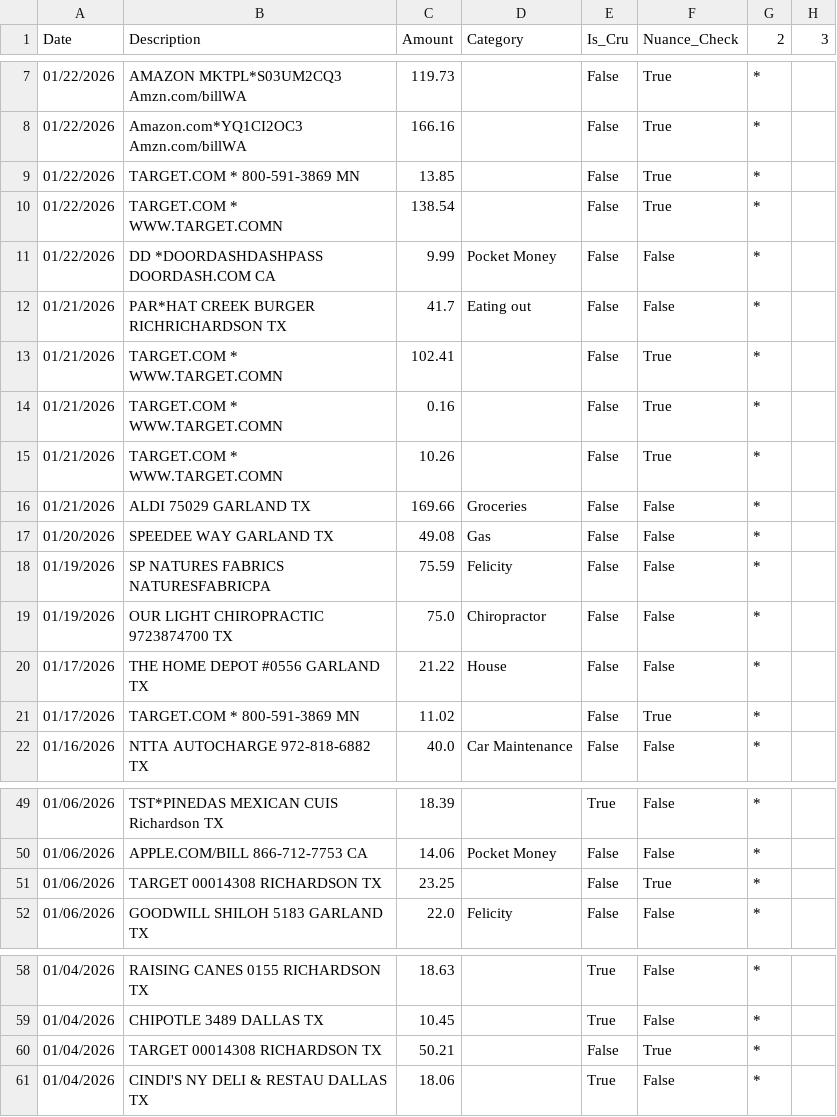
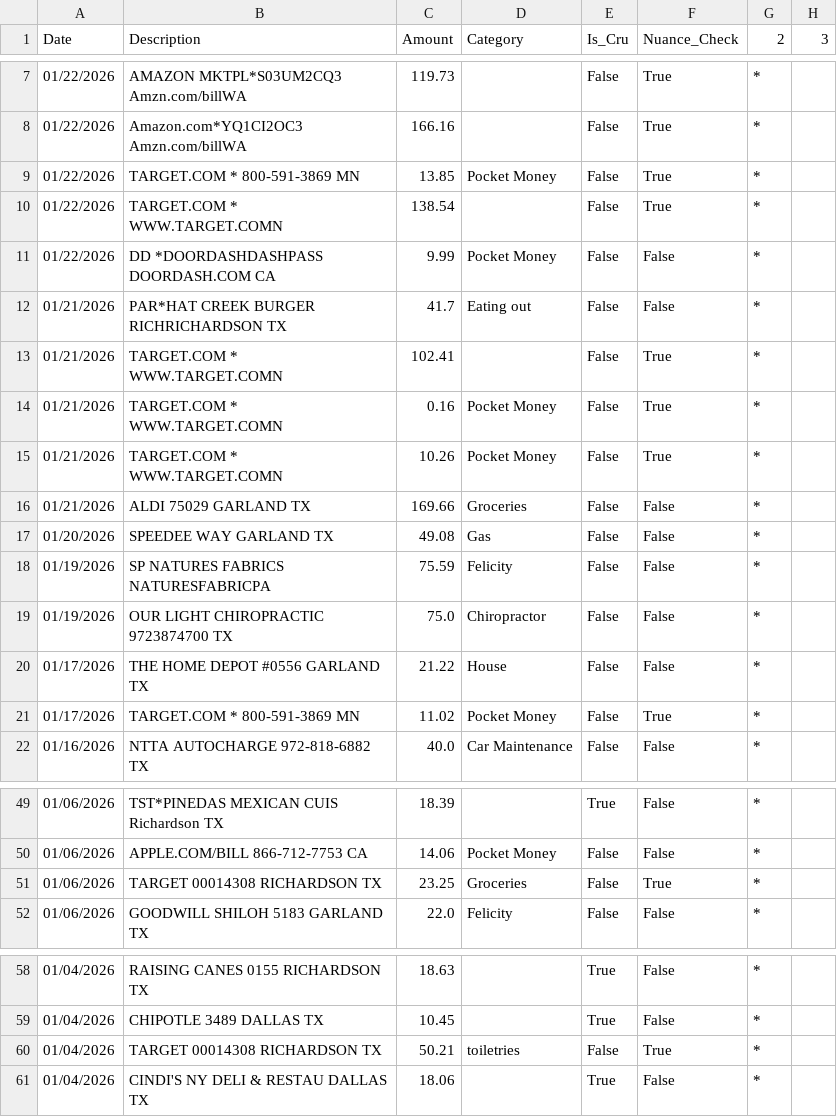
Before and after one commit to tylerluker-code/stewardship-budget, a CSV file: data/transactions.csv, drawn as a sheet; only a part is shown, gaps mark what is left out.

Commit message:
Review Changes

```diff
--- a/data/transactions.csv
+++ b/data/transactions.csv
@@ -8,3 +8,3 @@ Date,Description,Amount,Category,Is_Cru,Nuance_Check,2,3
 01/22/2026,Amazon.com*YQ1CI2OC3 Amzn.com/billWA,166.16,,False,True,*,
-01/22/2026,TARGET.COM * 800-591-3869 MN,13.85,,False,True,*,
+01/22/2026,TARGET.COM * 800-591-3869 MN,13.85,Pocket Money,False,True,*,
 01/22/2026,TARGET.COM * WWW.TARGET.COMN,138.54,,False,True,*,
@@ -13,4 +13,4 @@ Date,Description,Amount,Category,Is_Cru,Nuance_Check,2,3
 01/21/2026,TARGET.COM * WWW.TARGET.COMN,102.41,,False,True,*,
-01/21/2026,TARGET.COM * WWW.TARGET.COMN,0.16,,False,True,*,
-01/21/2026,TARGET.COM * WWW.TARGET.COMN,10.26,,False,True,*,
+01/21/2026,TARGET.COM * WWW.TARGET.COMN,0.16,Pocket Money,False,True,*,
+01/21/2026,TARGET.COM * WWW.TARGET.COMN,10.26,Pocket Money,False,True,*,
 01/21/2026,ALDI 75029 GARLAND TX,169.66,Groceries,False,False,*,
@@ -20,3 +20,3 @@ Date,Description,Amount,Category,Is_Cru,Nuance_Check,2,3
 01/17/2026,THE HOME DEPOT #0556 GARLAND TX,21.22,House,False,False,*,
-01/17/2026,TARGET.COM * 800-591-3869 MN,11.02,,False,True,*,
+01/17/2026,TARGET.COM * 800-591-3869 MN,11.02,Pocket Money,False,True,*,
 01/16/2026,NTTA AUTOCHARGE 972-818-6882 TX,40.0,Car Maintenance,False,False,*,
@@ -50,3 +50,3 @@ Date,Description,Amount,Category,Is_Cru,Nuance_Check,2,3
 01/06/2026,APPLE.COM/BILL 866-712-7753 CA,14.06,Pocket Money,False,False,*,
-01/06/2026,TARGET 00014308 RICHARDSON TX,23.25,,False,True,*,
+01/06/2026,TARGET 00014308 RICHARDSON TX,23.25,Groceries,False,True,*,
 01/06/2026,GOODWILL SHILOH 5183 GARLAND TX,22.0,Felicity,False,False,*,
@@ -59,3 +59,3 @@ Date,Description,Amount,Category,Is_Cru,Nuance_Check,2,3
 01/04/2026,CHIPOTLE 3489 DALLAS TX,10.45,,True,False,*,
-01/04/2026,TARGET 00014308 RICHARDSON TX,50.21,,False,True,*,
+01/04/2026,TARGET 00014308 RICHARDSON TX,50.21,toiletries,False,True,*,
 01/04/2026,CINDI'S NY DELI & RESTAU DALLAS TX,18.06,,True,False,*,
```
